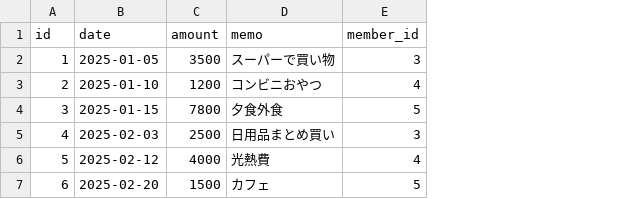
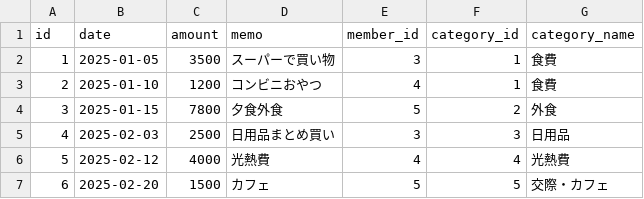
Before and after one commit to yoshimu-urami-nats/kakeibo-analytics-app, a CSV file: demo_transactions.csv, drawn as a sheet; the diff names each change by its address in the sheet, - before the commit and + after, or states it on an @@ line.

```diff
--- a/demo_transactions.csv
+++ b/demo_transactions.csv
+column F (category_id), rows 2-7: 1 | 1 | 2 | 3 | 4 | 5
+column G (category_name), rows 2-7: 食費 | 食費 | 外食 | 日用品 | 光熱費 | 交際・カフェ
```
Also changed, not shown: 1 other file.
